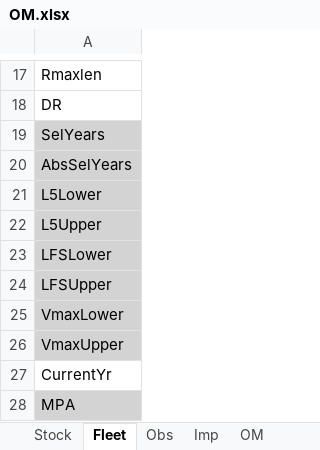
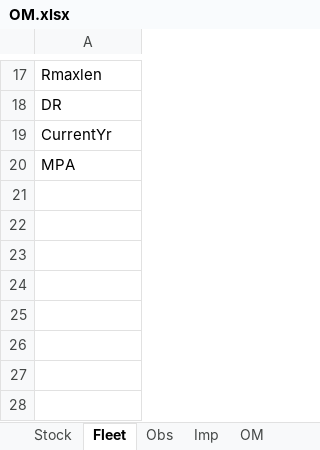
Before and after one commit to Blue-Matter/MSEtool, an Excel workbook: inst/OM.xlsx, sheet Fleet, drawn as a sheet; only a part is shown, gaps mark what is left out; values as stored, in another font and other column widths than the file's, no borders; removed rows and columns are numbered as before the commit, all else as after; the diff names each change by its address in the sheet, - before the commit and + after, or states it on an @@ line.

```diff
--- a/inst/OM.xlsx (sheet Fleet)
+++ b/inst/OM.xlsx (sheet Fleet)
-row 19: SelYears
-row 20: AbsSelYears
-row 21: L5Lower
-row 22: L5Upper
-row 23: LFSLower
-row 24: LFSUpper
-row 25: VmaxLower
-row 26: VmaxUpper
-A20 fill: #D3D3D3
+A20 fill: none
```
Also changed, not shown: sheet Stock, sheet Obs.
